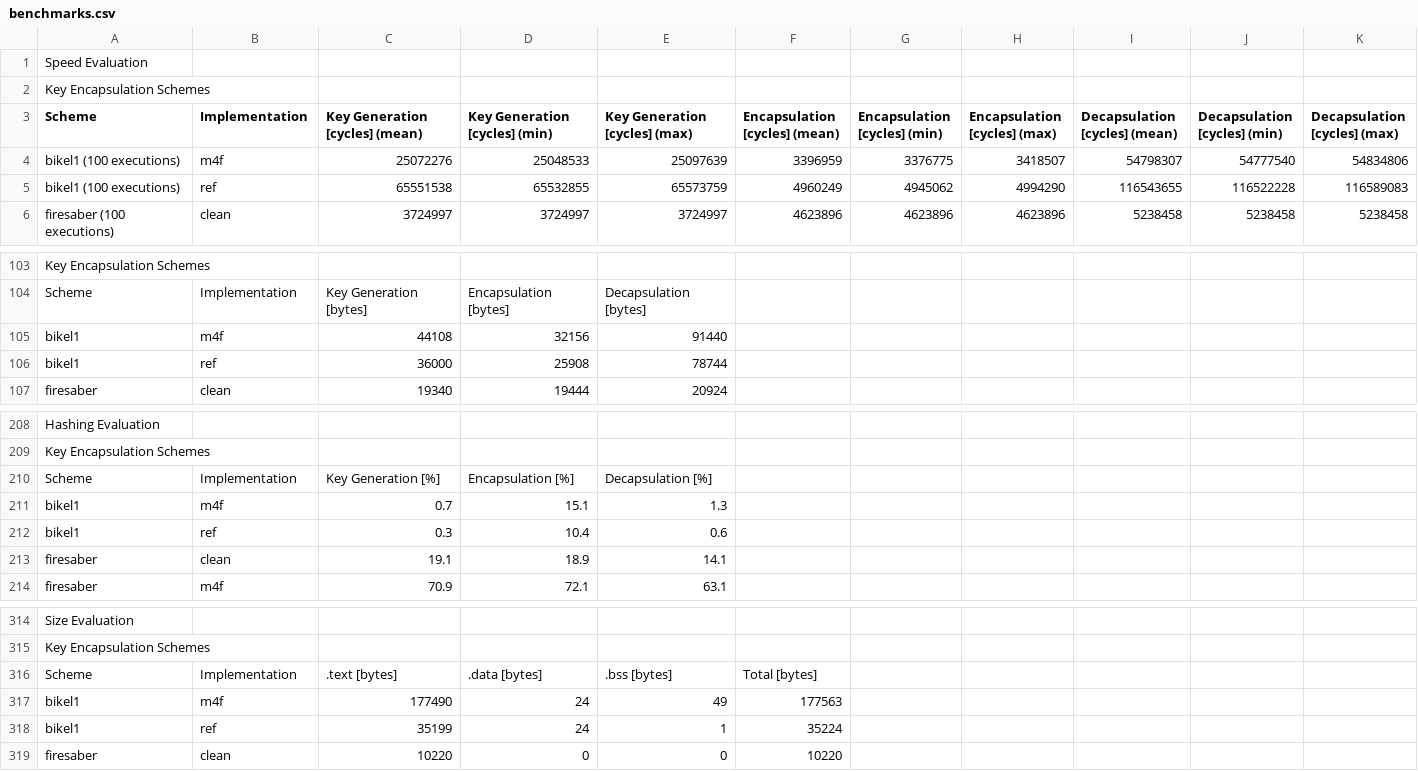
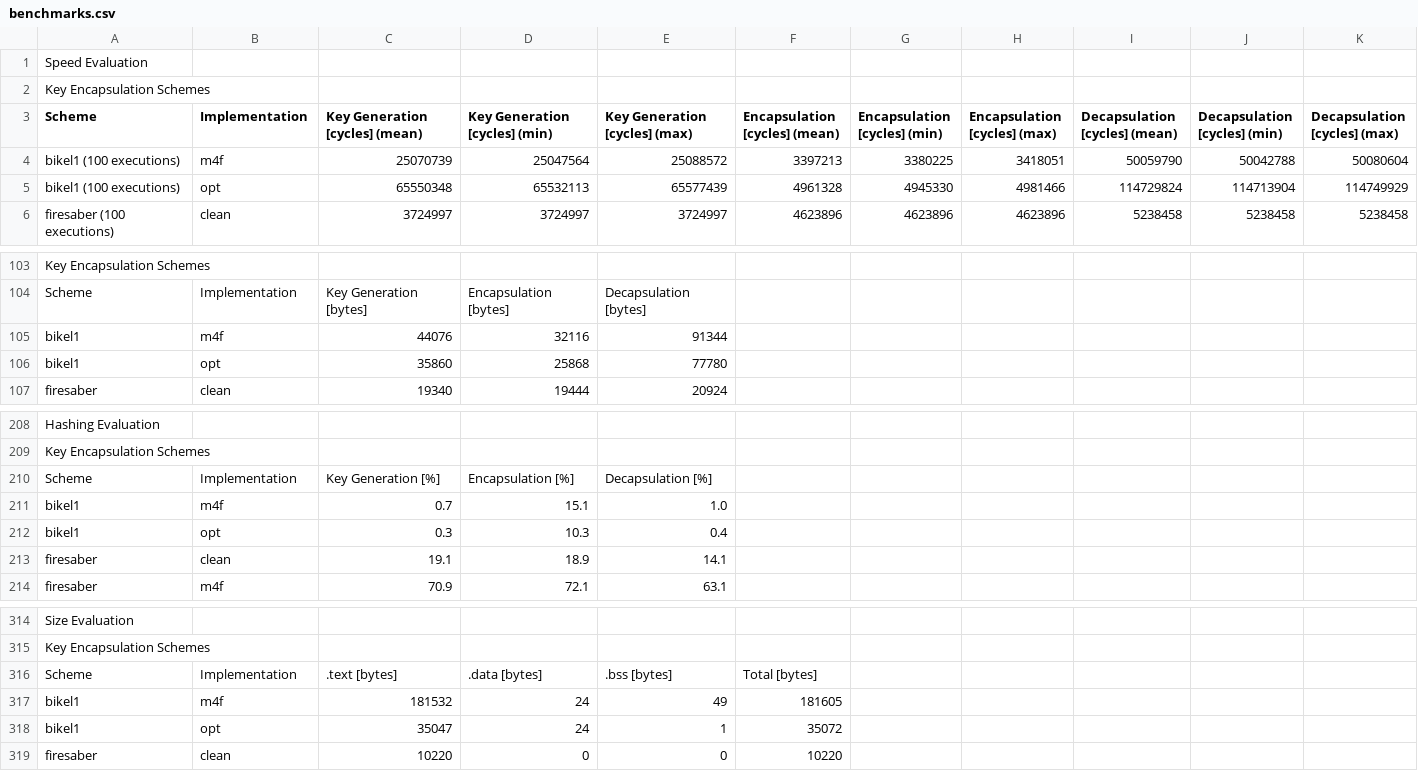
Before and after one commit to mupq/pqm4, a CSV file: benchmarks.csv, drawn as a sheet; only a part is shown, gaps mark what is left out.

Commit message:
new bike benchmarks

```diff
--- a/benchmarks.csv
+++ b/benchmarks.csv
@@ -3,4 +3,4 @@ Key Encapsulation Schemes,,,,,,,,,,
 Scheme,Implementation,Key Generation [cycles] (mean),Key Generation [cycles] (min),Key Generation [cycles] (max),Encapsulation [cycles] (mean),Encapsulation [cycles] (min),Encapsulation [cycles] (max),Decapsulation [cycles] (mean),Decapsulation [cycles] (min),Decapsulation [cycles] (max)
-bikel1 (100 executions),m4f,25072276,25048533,25097639,3396959,3376775,3418507,54798307,54777540,54834806
-bikel1 (100 executions),ref,65551538,65532855,65573759,4960249,4945062,4994290,116543655,116522228,116589083
+bikel1 (100 executions),m4f,25070739,25047564,25088572,3397213,3380225,3418051,50059790,50042788,50080604
+bikel1 (100 executions),opt,65550348,65532113,65577439,4961328,4945330,4981466,114729824,114713904,114749929
 firesaber (100 executions),clean,3724997,3724997,3724997,4623896,4623896,4623896,5238458,5238458,5238458
@@ -104,4 +104,4 @@ Key Encapsulation Schemes,,,,,,,,,,
 Scheme,Implementation,Key Generation [bytes],Encapsulation [bytes],Decapsulation [bytes],,,,,,
-bikel1,m4f,44108,32156,91440,,,,,,
-bikel1,ref,36000,25908,78744,,,,,,
+bikel1,m4f,44076,32116,91344,,,,,,
+bikel1,opt,35860,25868,77780,,,,,,
 firesaber,clean,19340,19444,20924,,,,,,
@@ -210,4 +210,4 @@ Key Encapsulation Schemes,,,,,,,,,,
 Scheme,Implementation,Key Generation [%],Encapsulation [%],Decapsulation [%],,,,,,
-bikel1,m4f,0.7,15.1,1.3,,,,,,
-bikel1,ref,0.3,10.4,0.6,,,,,,
+bikel1,m4f,0.7,15.1,1.0,,,,,,
+bikel1,opt,0.3,10.3,0.4,,,,,,
 firesaber,clean,19.1,18.9,14.1,,,,,,
@@ -316,4 +316,4 @@ Key Encapsulation Schemes,,,,,,,,,,
 Scheme,Implementation,.text [bytes],.data [bytes],.bss [bytes],Total [bytes],,,,,
-bikel1,m4f,177490,24,49,177563,,,,,
-bikel1,ref,35199,24,1,35224,,,,,
+bikel1,m4f,181532,24,49,181605,,,,,
+bikel1,opt,35047,24,1,35072,,,,,
 firesaber,clean,10220,0,0,10220,,,,,
```
Also changed, not shown: 1 other file.
